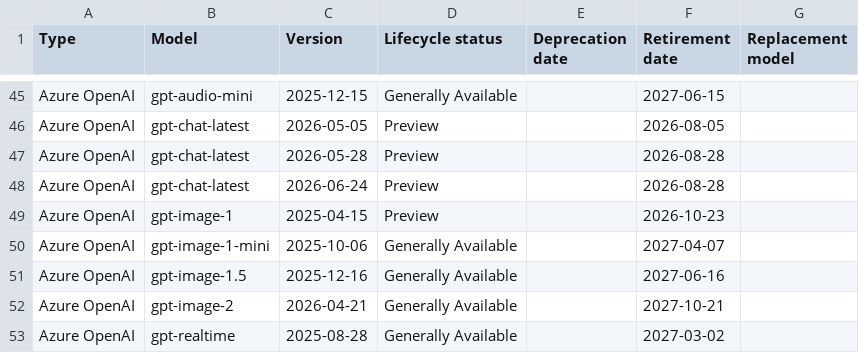
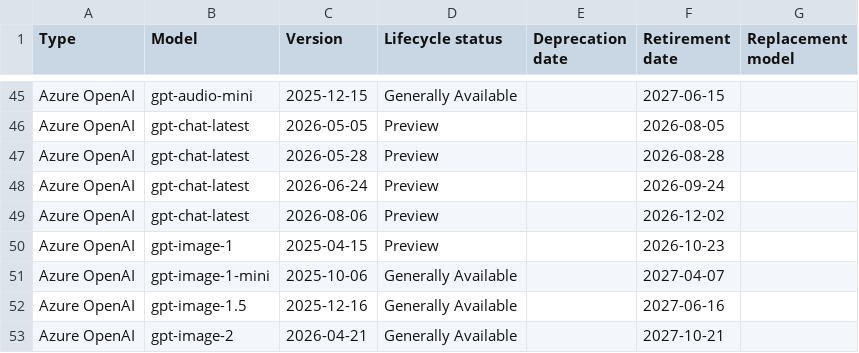
Before and after one commit to conoro/azure-ai-model-retirements-rss, a CSV file: output/current_models.csv, drawn as a sheet; only a part is shown, gaps mark what is left out; the shorter side is filled out with more unchanged rows.

```diff
--- a/output/current_models.csv
+++ b/output/current_models.csv
@@ -47,3 +47,4 @@ Azure OpenAI,gpt-chat-latest,2026-05-05,Preview,,2026-08-05,
 Azure OpenAI,gpt-chat-latest,2026-05-28,Preview,,2026-08-28,
-Azure OpenAI,gpt-chat-latest,2026-06-24,Preview,,2026-08-28,
+Azure OpenAI,gpt-chat-latest,2026-06-24,Preview,,2026-09-24,
+Azure OpenAI,gpt-chat-latest,2026-08-06,Preview,,2026-12-02,
 Azure OpenAI,gpt-image-1,2025-04-15,Preview,,2026-10-23,
```
Also changed, not shown: 2 other files.
